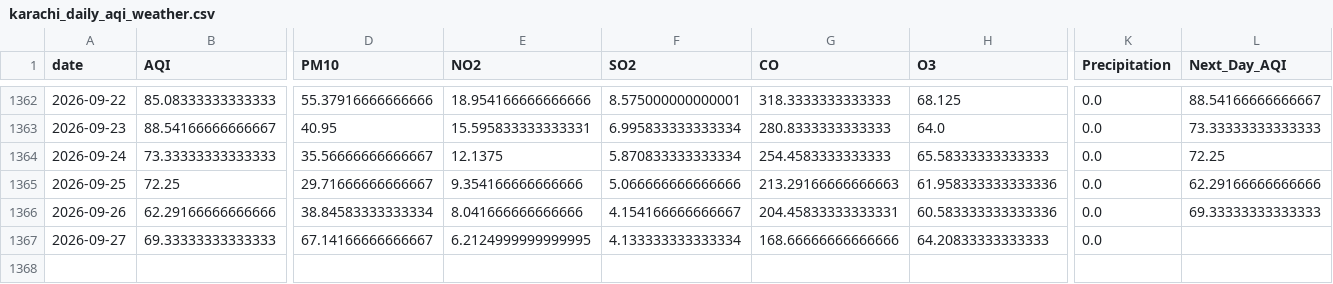
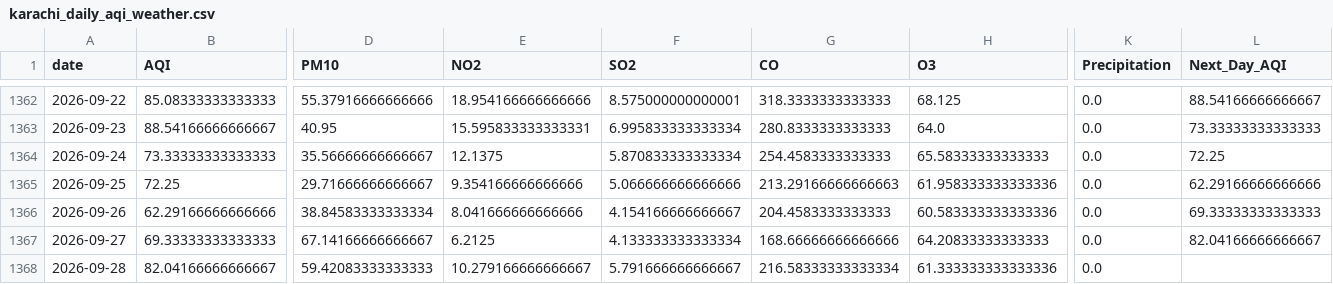
Before and after one commit to itsmeumaima/Pearls-AQI-Predictor, a CSV file: data/raw/karachi_daily_aqi_weather.csv, drawn as a sheet; only a part is shown, gaps mark what is left out; rows hold the shown columns only; the diff names each change by its address in the sheet, - before the commit and + after, or states it on an @@ line.

```diff
--- a/data/raw/karachi_daily_aqi_weather.csv
+++ b/data/raw/karachi_daily_aqi_weather.csv
-G1366 (CO): 204.45833333333331
+G1366 (CO): 204.4583333333333
-E1367 (NO2): 6.2124999999999995
+E1367 (NO2): 6.2125
-L1367 (Next_Day_AQI): (empty)
+L1367 (Next_Day_AQI): 82.04166666666667
+row 1368: 2026-09-28 | 82.04166666666667 | 59.42083333333333 | 10.279166666666667 | 5.791666666666667 | 216.58333333333334 | 61.333333333333336 | 0.0
```
Also changed, not shown: 1 other file.
